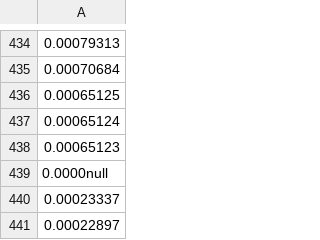
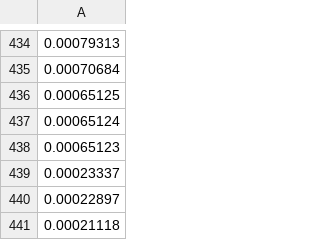
Before and after one commit to achow101/coin-selection-simulation, a CSV file: feerates/2020-04--2022-04-feerates.csv, drawn as a sheet; only a part is shown, gaps mark what is left out; the shorter side is filled out with more unchanged rows.

Commit message:
Sanitize 2020-2022-feerates

```diff
--- a/feerates/2020-04--2022-04-feerates.csv
+++ b/feerates/2020-04--2022-04-feerates.csv
@@ -438,3 +438,2 @@
 0.00065123
-0.0000null
 0.00023337
```
